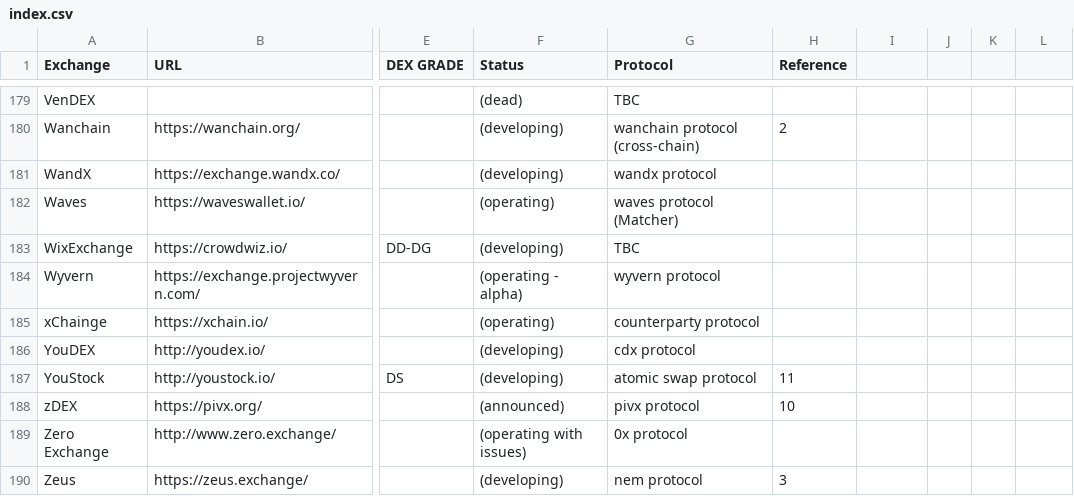
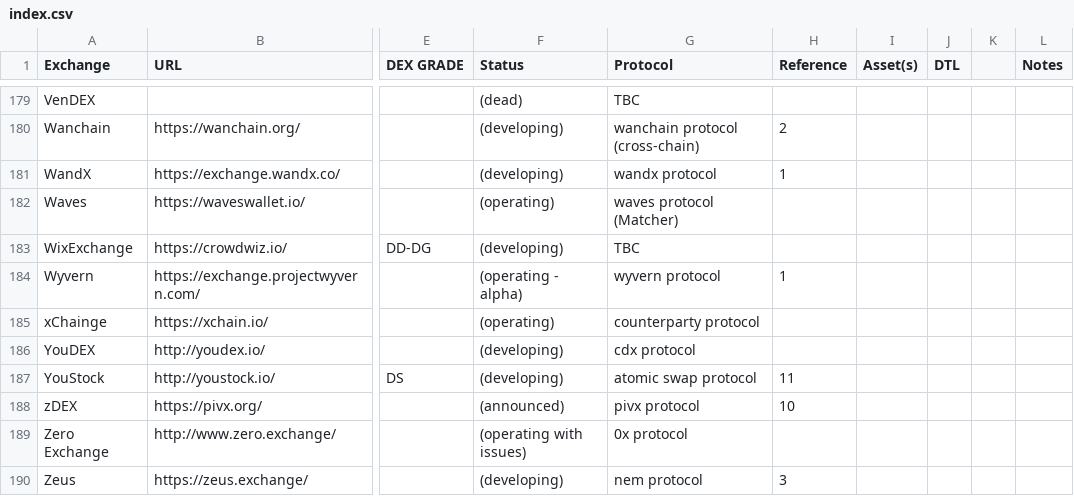
Before and after one commit to eliooses/BTCards, a CSV file: index.csv, drawn as a sheet; only a part is shown, gaps mark what is left out; the diff names each change by its address in the sheet, - before the commit and + after, or states it on an @@ line.

Commit message:
Assets, DLT, Notes, new columns added

```diff
--- a/index.csv
+++ b/index.csv
-I1: (empty)
+I1: Asset(s)
-J1: (empty)
+J1: DTL
-L1: (empty)
+L1: Notes
-H181 (Reference): (empty)
+H181 (Reference): 1
-H184 (Reference): (empty)
+H184 (Reference): 1
```
Also changed, not shown: 1 other file.
